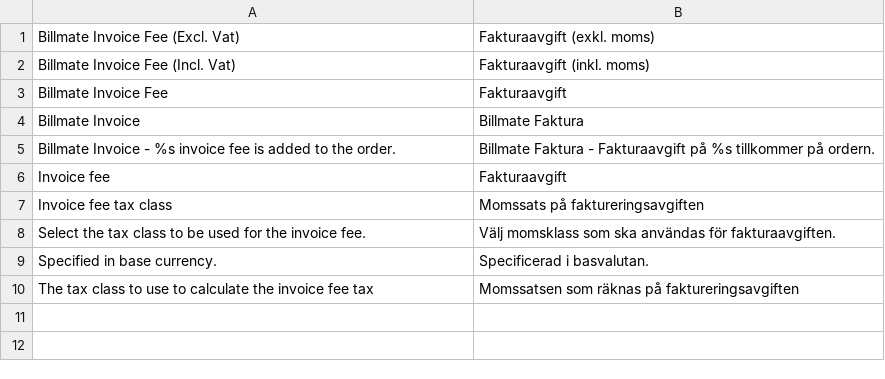
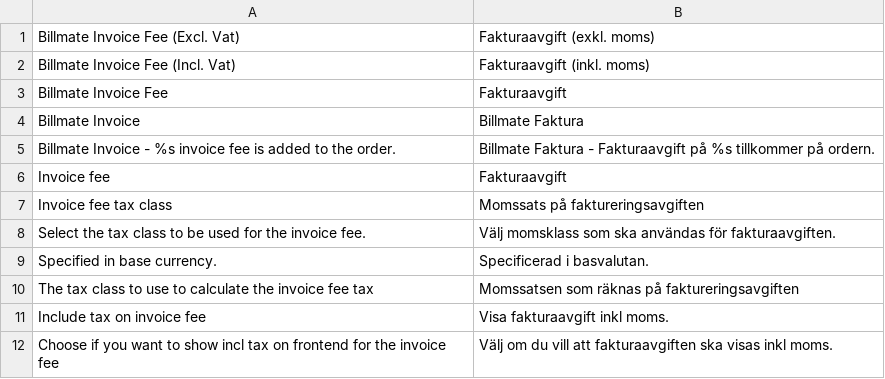
Before and after one commit to Billmate/magento, a CSV file: app/locale/sv_SE/Billmate_BillmateInvoice.csv, drawn as a sheet; the diff names each change by its address in the sheet, - before the commit and + after, or states it on an @@ line.

Commit message:
Added choice if invoice fee should appear in checkout/cart incl tax.

```diff
--- a/app/locale/sv_SE/Billmate_BillmateInvoice.csv
+++ b/app/locale/sv_SE/Billmate_BillmateInvoice.csv
+row 11: Include tax on invoice fee | Visa fakturaavgift inkl moms.
+row 12: Choose if you want to show incl tax on frontend for the invoice fee | Välj om du vill att fakturaavgiften ska visas inkl moms.
```
Also changed, not shown: 3 other files.
